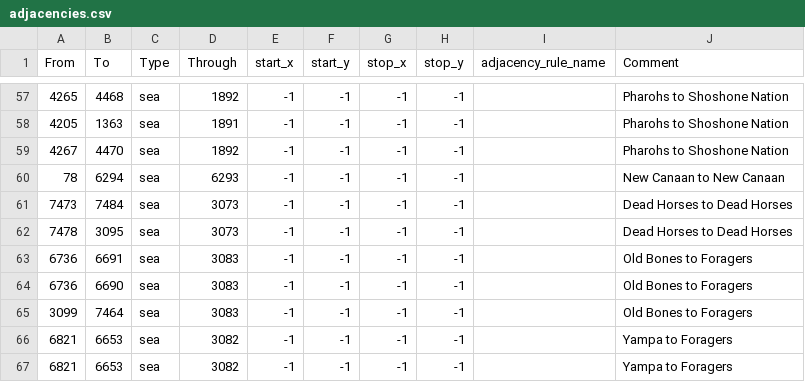
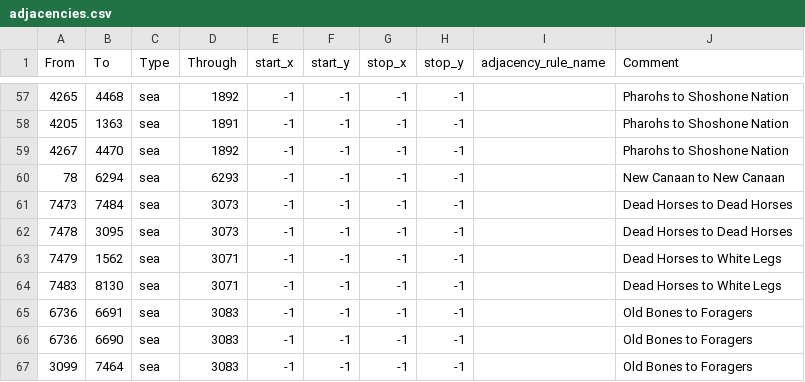
Before and after one commit to OWBDevTeam/mod, a CSV file: falloutmod/map/adjacencies.csv, drawn as a sheet; only a part is shown, gaps mark what is left out; the shorter side is filled out with more unchanged rows.

Commit message:
added more adjacencies

```diff
--- a/falloutmod/map/adjacencies.csv
+++ b/falloutmod/map/adjacencies.csv
@@ -62,2 +62,4 @@ From;To;Type;Through;start_x;start_y;stop_x;stop_y;adjacency_rule_name;Comment
 7478;3095;sea;3073;-1;-1;-1;-1;;Dead Horses to Dead Horses
+7479;1562;sea;3071;-1;-1;-1;-1;;Dead Horses to White Legs
+7483;8130;sea;3071;-1;-1;-1;-1;;Dead Horses to White Legs
 6736;6691;sea;3083;-1;-1;-1;-1;;Old Bones to Foragers
```
